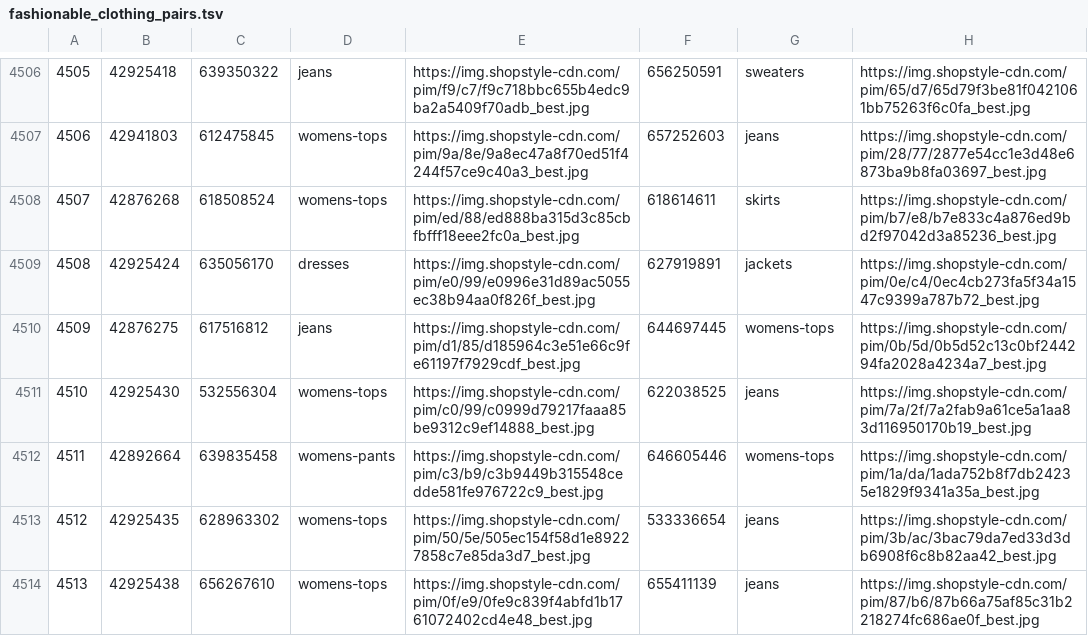
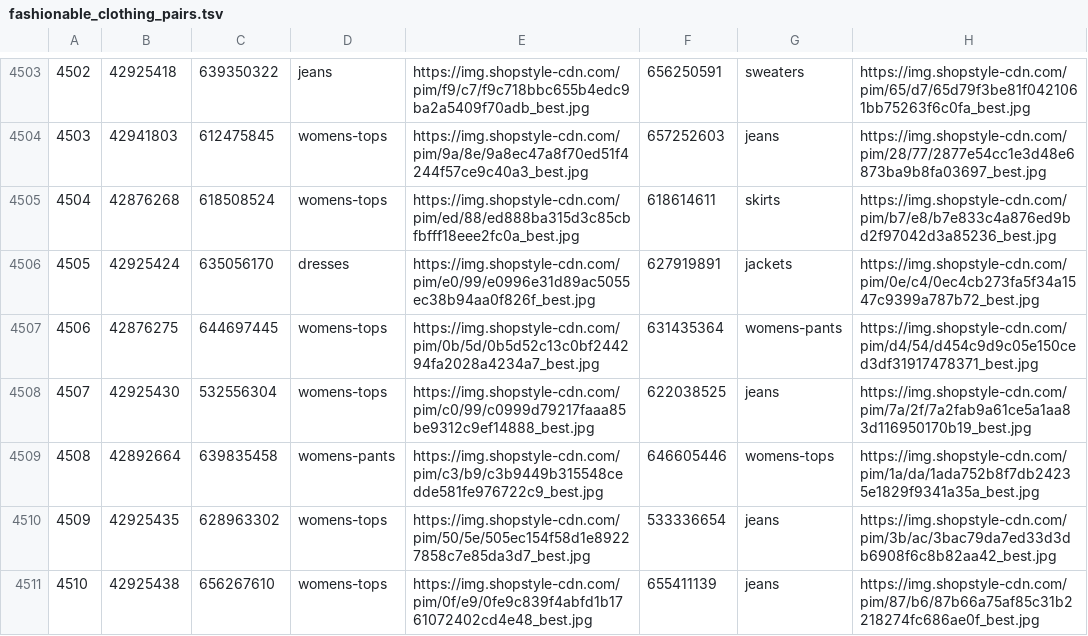
Before and after one commit to nanafwu/deep-wardrobe, a TSV file: data-pairs/fashionable_clothing_pairs.tsv, drawn as a sheet; only a part is shown, gaps mark what is left out; addresses are those after the commit; the diff covers the shown part only; the diff names each change by its address in the sheet, - before the commit and + after, or states it on an @@ line.

Commit message:
more cleanup generating pairs

```diff
--- a/data-pairs/fashionable_clothing_pairs.tsv
+++ b/data-pairs/fashionable_clothing_pairs.tsv
@@ column A renumbered from row 135 down @@
-C4507: 617516812
+C4507: 644697445
-D4507: jeans
+D4507: womens-tops
-E4507: https://img.shopstyle-cdn.com/pim/d1/85/d185964c3e51e66c9fe61197f7929cdf_best.jpg
+E4507: https://img.shopstyle-cdn.com/pim/0b/5d/0b5d52c13c0bf244294fa2028a4234a7_best.jpg
-F4507: 644697445
+F4507: 631435364
-G4507: womens-tops
+G4507: womens-pants
-H4507: https://img.shopstyle-cdn.com/pim/0b/5d/0b5d52c13c0bf244294fa2028a4234a7_best.jpg
+H4507: https://img.shopstyle-cdn.com/pim/d4/54/d454c9d9c05e150ced3df31917478371_best.jpg
```
Also changed, not shown: 3 removed rows, 4 moved rows and 135 edited cells elsewhere in this file, 1 other file.
